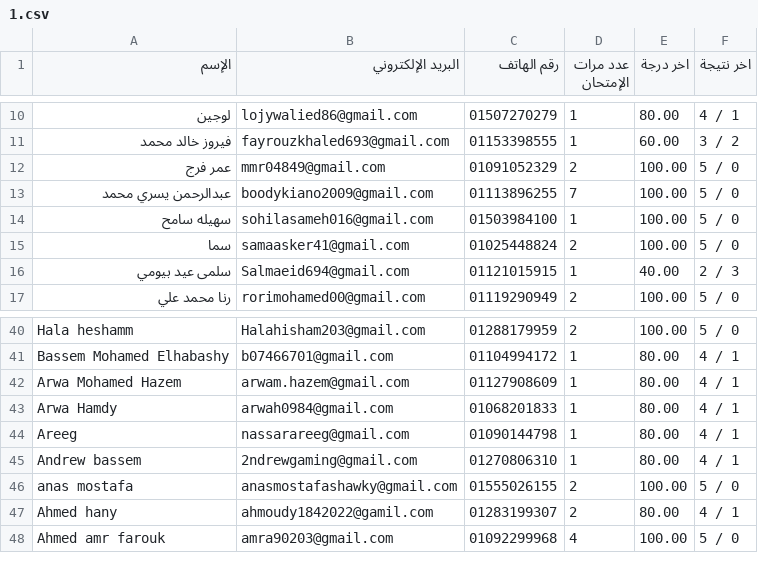
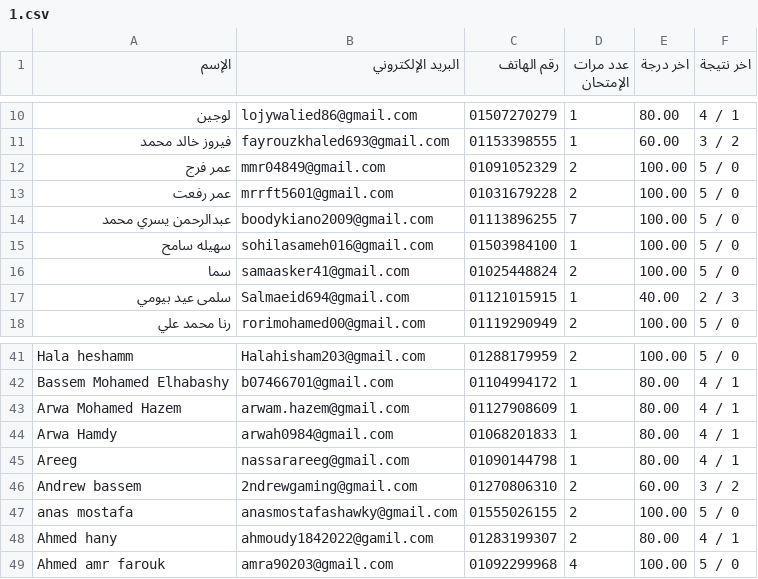
Before and after one commit to Harvovich/Marks-csv, a CSV file: 1.csv, drawn as a sheet; only a part is shown, gaps mark what is left out.

```diff
--- a/1.csv
+++ b/1.csv
@@ -12,2 +12,3 @@
 "عمر فرج","mmr04849@gmail.com","01091052329","2","100.00","5 / 0"
+"عمر رفعت","mrrft5601@gmail.com","01031679228","2","100.00","5 / 0"
 "عبدالرحمن يسري محمد","boodykiano2009@gmail.com","01113896255","7","100.00","5 / 0"
@@ -44,3 +45,3 @@
 "Areeg","nassarareeg@gmail.com","01090144798","1","80.00","4 / 1"
-"Andrew bassem","2ndrewgaming@gmail.com","01270806310","1","80.00","4 / 1"
+"Andrew bassem","2ndrewgaming@gmail.com","01270806310","2","60.00","3 / 2"
 "anas mostafa","anasmostafashawky@gmail.com","01555026155","2","100.00","5 / 0"
```
